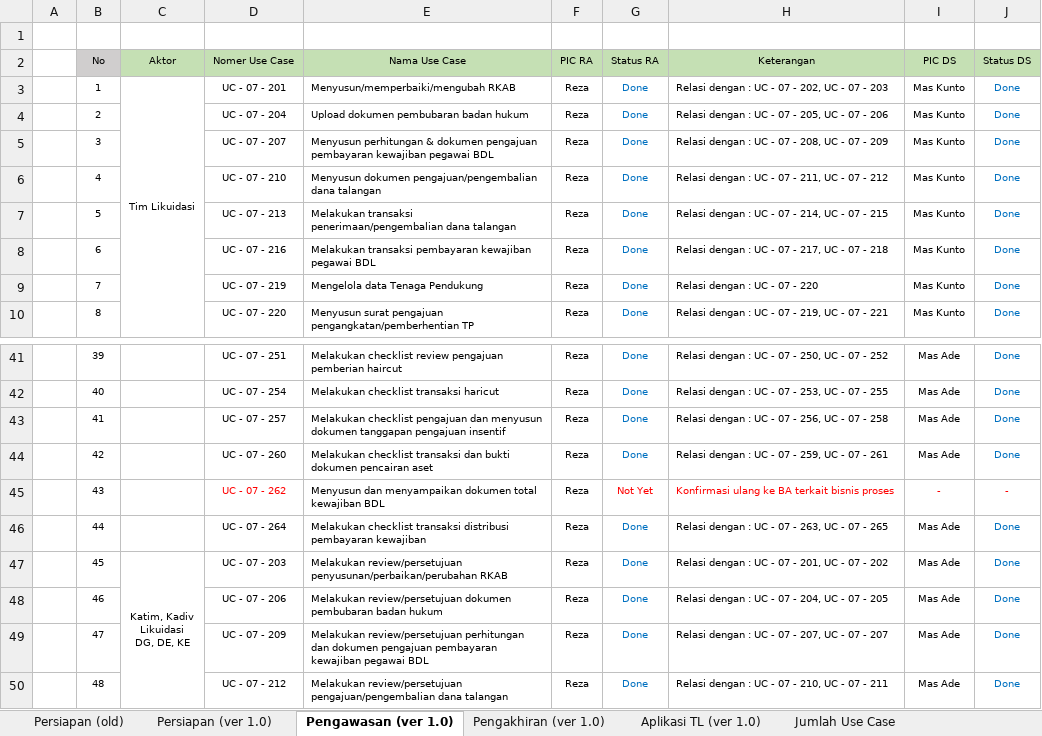
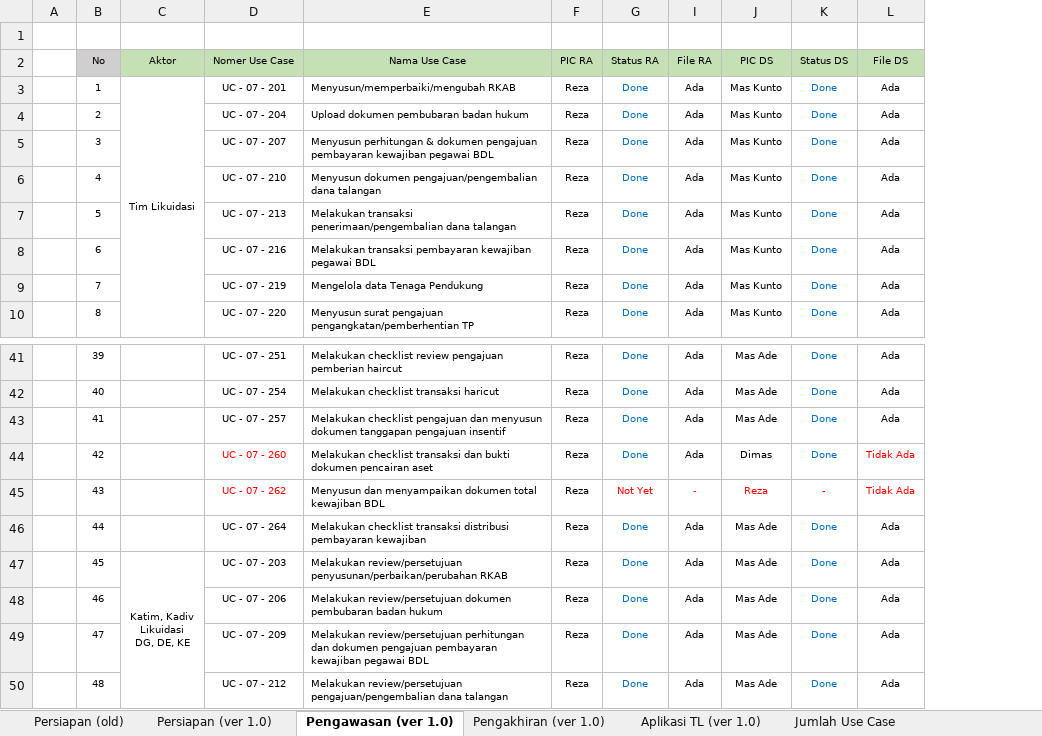
Before and after one commit to reshafahlevi/GLIK-DM, an Excel workbook: Robust Analisis - Likuidasi/Tracking Use Case - Robust Analisis (Module GLIK).xlsx, sheet Pengawasan (ver 1.0), drawn as a sheet; only a part is shown, gaps mark what is left out; values as stored, in another font and other column widths than the file's, no borders; removed rows and columns are numbered as before the commit, all else as after; the diff names each change by its address in the sheet, - before the commit and + after, or states it on an @@ line.

```diff
--- a/Robust Analisis - Likuidasi/Tracking Use Case - Robust Analisis (Module GLIK).xlsx (sheet Pengawasan (ver 1.0))
+++ b/Robust Analisis - Likuidasi/Tracking Use Case - Robust Analisis (Module GLIK).xlsx (sheet Pengawasan (ver 1.0))
@@ column H (Keterangan) hidden, rows 3-10: Relasi dengan : UC - 07 - 202, UC - 07 - 203 | Relasi dengan : UC - 07 - 205, UC - 07 - 206 | Relasi dengan : UC - 07 - 208, UC - 07 - 209 | Relasi dengan : UC - 07 - 211, UC - 07 - 212 | Relasi dengan : UC - 07 - 214, UC - 07 - 215 | Relasi dengan : UC - 07 - 217, UC - 07 - 218 | Relasi dengan : UC - 07 - 220 | Relasi dengan : UC - 07 - 219, UC - 07 - 221; rows 41-50: Relasi dengan : UC - 07 - 250, UC - 07 - 252 | Relasi dengan : UC - 07 - 253, UC - 07 - 255 | Relasi dengan : UC - 07 - 256, UC - 07 - 258 | Relasi dengan : UC - 07 - 259, UC - 07 - 261 | Konfirmasi ulang ke BA terkait bisnis proses | Relasi dengan : UC - 07 - 263, UC - 07 - 265 | Relasi dengan : UC - 07 - 201, UC - 07 - 202 | Relasi dengan : UC - 07 - 204, UC - 07 - 205 | Relasi dengan : UC - 07 - 207, UC - 07 - 207 | Relasi dengan : UC - 07 - 210, UC - 07 - 211 @@
+column I (File RA), rows 3-10: all Ada; rows 41-50: Ada | Ada | Ada | Ada | - | Ada | Ada | Ada | Ada | Ada
+column L (File DS), rows 3-10: all Ada; rows 41-50: Ada | Ada | Ada | Tidak Ada | Tidak Ada | Ada | Ada | Ada | Ada | Ada
-D44 text colour: black
+D44 text colour: #FF0000
-J44 (PIC DS): Mas Ade
+J44 (PIC DS): Dimas
-J45 (PIC DS): -
+J45 (PIC DS): Reza
```
Also changed, not shown: sheet Jumlah Use Case, sheet Pengakhiran (ver 1.0), sheet Aplikasi TL (ver 1.0), sheet Persiapan (ver 1.0), hidden cells, 4 other files.
